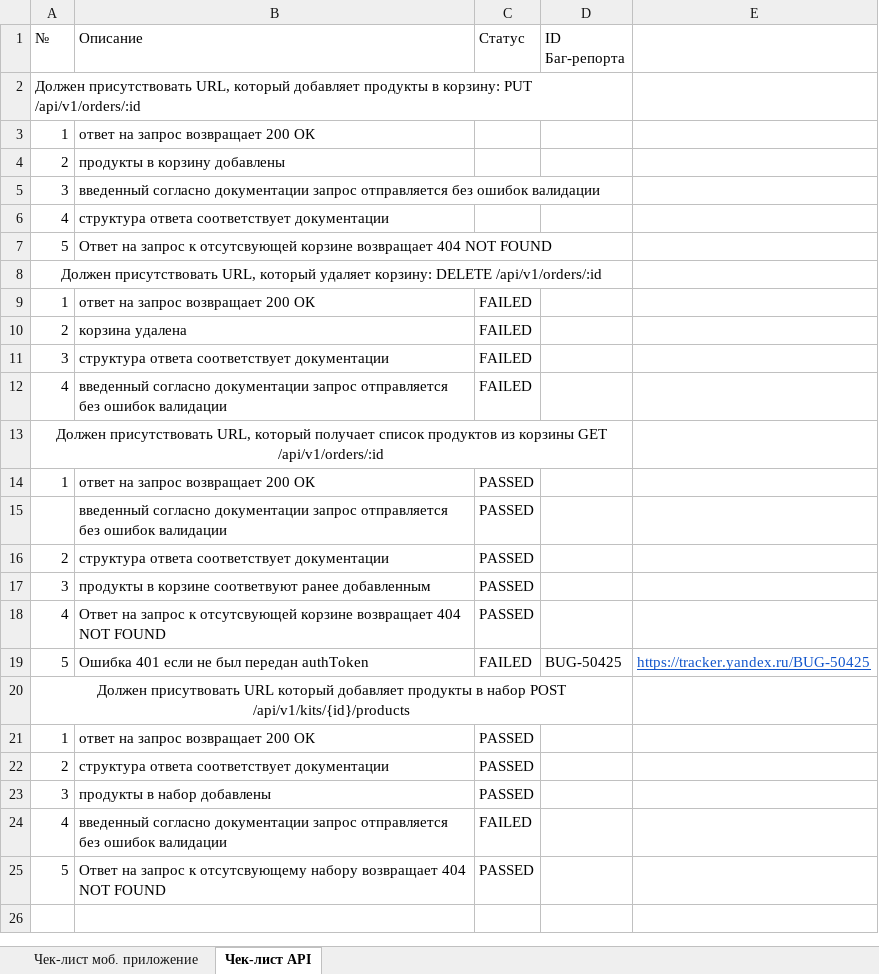
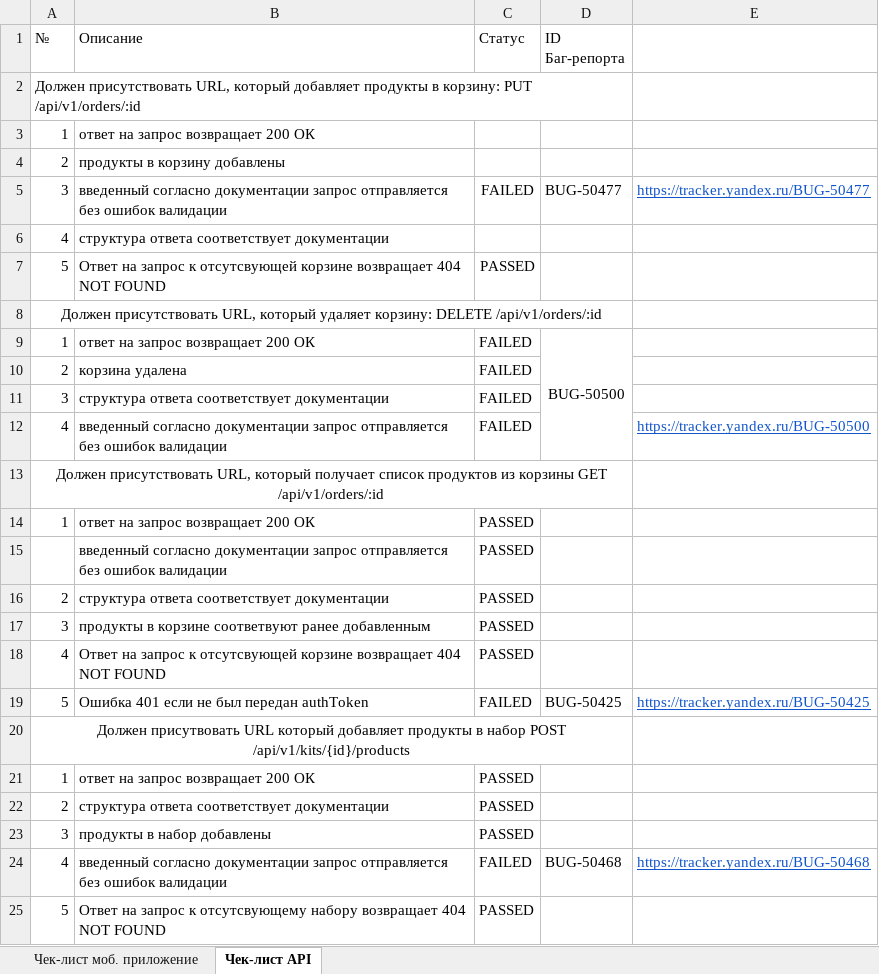
Before and after one commit to battleheart70/Y.Routes, an Excel workbook: 3спринт/Проект 3 спринта Филипчик Павел.xlsx, sheet Чек-лист API, drawn as a sheet; values as stored, in another font and other column widths than the file's, no borders; the diff names each change by its address in the sheet, - before the commit and + after, or states it on an @@ line.

Commit message:
DRAFT_API_MOBILE

```diff
--- a/3спринт/Проект 3 спринта Филипчик Павел.xlsx (sheet Чек-лист API)
+++ b/3спринт/Проект 3 спринта Филипчик Павел.xlsx (sheet Чек-лист API)
-C5 (Статус): (empty)
+C5 (Статус): FAILED
-D5 (ID Баг-репорта): (empty)
+D5 (ID Баг-репорта): BUG-50477
-E5: (empty)
+E5: https://tracker.yandex.ru/BUG-50477
-C7 (Статус): (empty)
+C7 (Статус): PASSED
-D9 (ID Баг-репорта): (empty)
+D9 (ID Баг-репорта): BUG-50500
+D9:D12 merged
-E12: (empty)
+E12: https://tracker.yandex.ru/BUG-50500
-D24 (ID Баг-репорта): (empty)
+D24 (ID Баг-репорта): BUG-50468
-E24: (empty)
+E24: https://tracker.yandex.ru/BUG-50468
```
